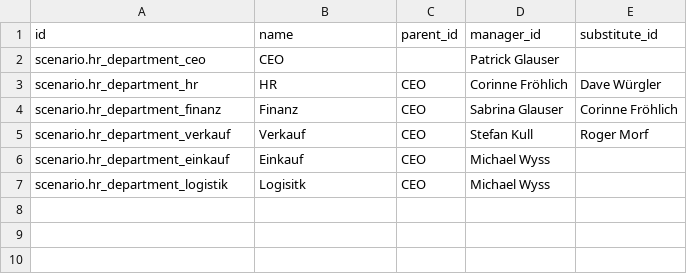
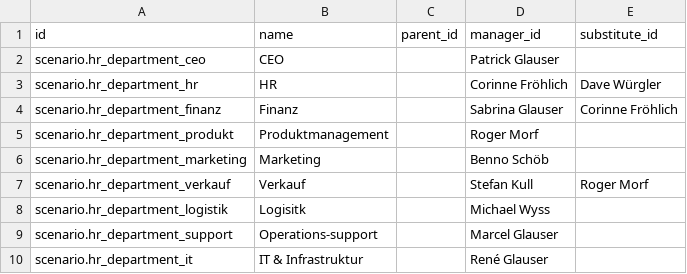
Before and after one commit to camptocamp/oerpscenario, a CSV file: Scenario/OERPScenario.local/data/setup/hr_department_mgr.csv, drawn as a sheet.

```diff
--- a/Scenario/OERPScenario.local/data/setup/hr_department_mgr.csv
+++ b/Scenario/OERPScenario.local/data/setup/hr_department_mgr.csv
@@ -2,6 +2,9 @@ id,name,parent_id,manager_id,substitute_id
 scenario.hr_department_ceo,CEO,,Patrick Glauser,
-scenario.hr_department_hr,HR,CEO,Corinne Fröhlich,Dave Würgler
-scenario.hr_department_finanz,Finanz,CEO,Sabrina Glauser,Corinne Fröhlich
-scenario.hr_department_verkauf,Verkauf,CEO,Stefan Kull,Roger Morf
-scenario.hr_department_einkauf,Einkauf,CEO,Michael Wyss,
-scenario.hr_department_logistik,Logisitk,CEO,Michael Wyss,
+scenario.hr_department_hr,HR,,Corinne Fröhlich,Dave Würgler
+scenario.hr_department_finanz,Finanz,,Sabrina Glauser,Corinne Fröhlich
+scenario.hr_department_produkt,Produktmanagement,,Roger Morf,
+scenario.hr_department_marketing,Marketing,,Benno Schöb,
+scenario.hr_department_verkauf,Verkauf,,Stefan Kull,Roger Morf
+scenario.hr_department_logistik,Logisitk,,Michael Wyss,
+scenario.hr_department_support,Operations-support,,Marcel Glauser,
+scenario.hr_department_it,IT & Infrastruktur,,René Glauser,
```
Also changed, not shown: Scenario/OERPScenario.local/data/setup/hr_department.csv, Scenario/OERPScenario.local/data/setup/hr_employee.csv, 1 other file.
